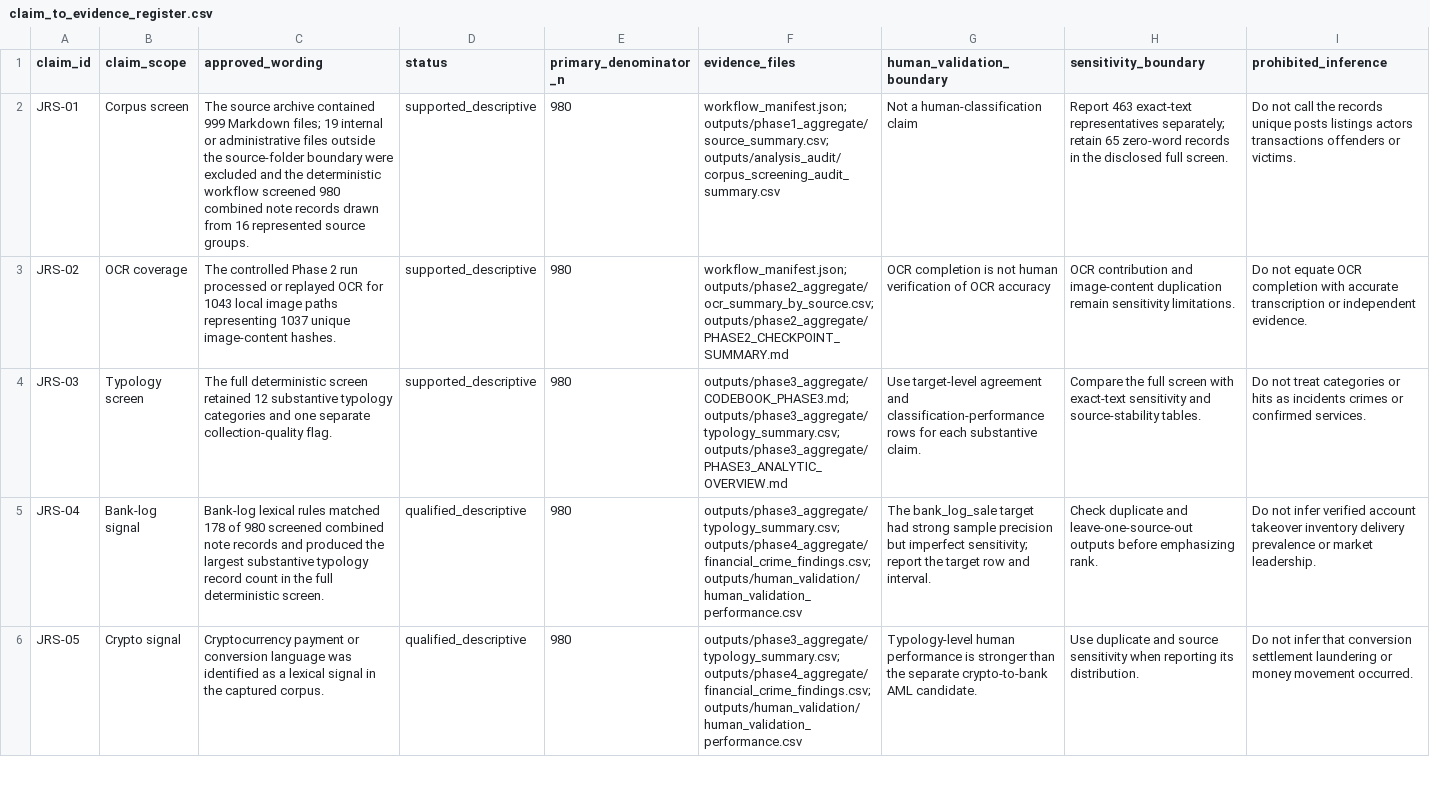
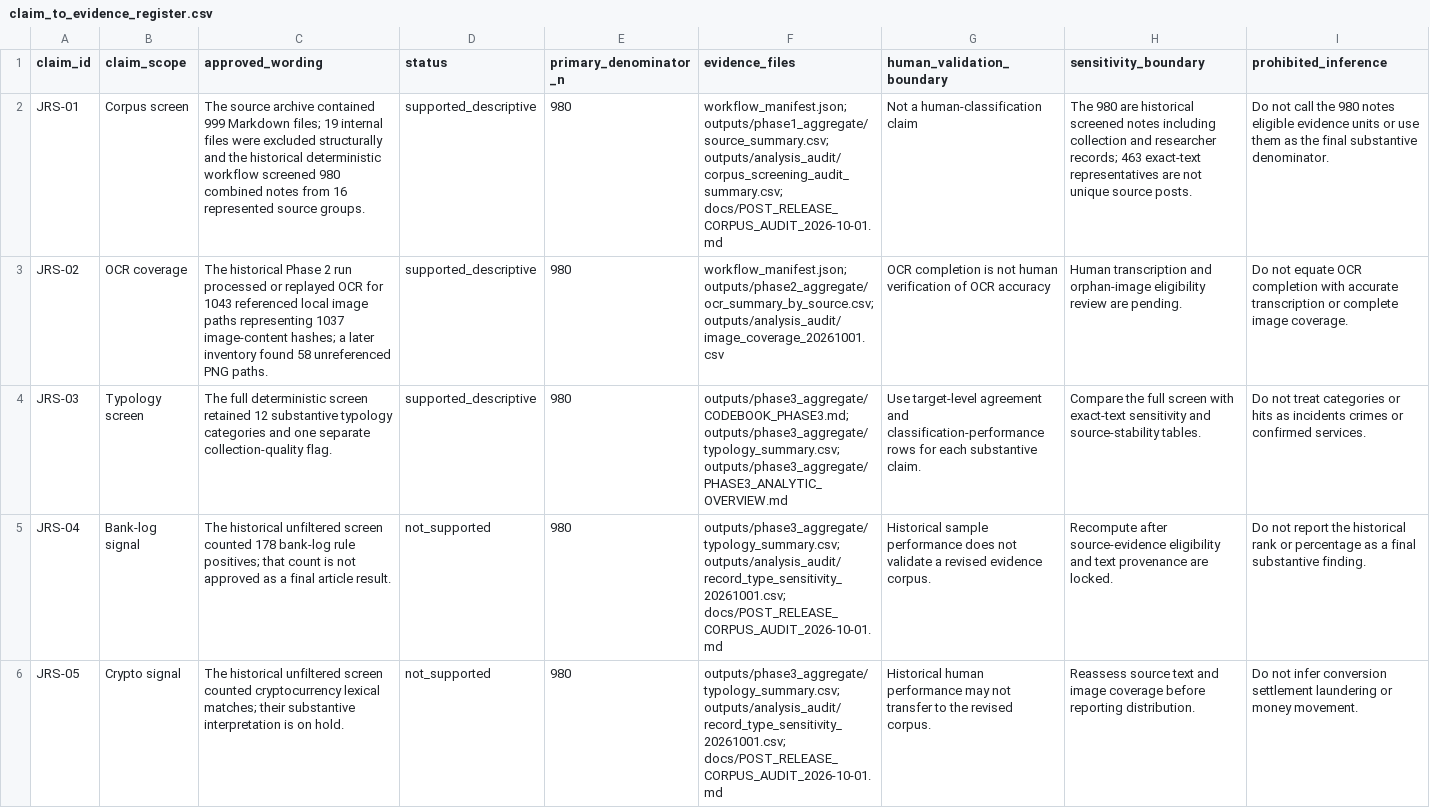
Before and after one commit to milind92/Bankdrop-Financial-Crime-Paper-1, a CSV file: docs/claim_to_evidence_register.csv, drawn as a sheet; only a part is shown; the diff covers the shown part only; the diff names each change by its address in the sheet, - before the commit and + after, or states it on an @@ line.

Commit message:
Audit Paper 1 corpus and place historical results on hold

```diff
--- a/docs/claim_to_evidence_register.csv
+++ b/docs/claim_to_evidence_register.csv
-C2 (approved_wording): …19 internal or administrative files outside the source-folder boundary were excluded and the deterministic workflow screened 980 combined note records drawn from 16…
+C2 (approved_wording): …19 internal files were excluded structurally and the historical deterministic workflow screened 980 combined notes from 16…
-F2 (evidence_files): workflow_manifest.json; outputs/phase1_aggregate/source_summary.csv; outputs/analysis_audit/corpus_screening_audit_summary.csv
+F2 (evidence_files): workflow_manifest.json; outputs/phase1_aggregate/source_summary.csv; outputs/analysis_audit/corpus_screening_audit_summary.csv; docs/POST_RELEASE_CORPUS_AUDIT_2026-10-01.md
-H2 (sensitivity_boundary): Report 463 exact-text representatives separately; retain 65 zero-word records in the disclosed full screen.
+H2 (sensitivity_boundary): The 980 are historical screened notes including collection and researcher records; 463 exact-text representatives are not unique source posts.
-I2 (prohibited_inference): …call the records unique posts listings actors transactions offenders or victims.
+I2 (prohibited_inference): …call the 980 notes eligible evidence units or use them as the final substantive denominator.
-C3 (approved_wording): The controlled Phase 2 run processed or replayed OCR for 1043 local image paths representing 1037 unique image-content hashes.
+C3 (approved_wording): The historical Phase 2 run processed or replayed OCR for 1043 referenced local image paths representing 1037 image-content hashes; a later inventory found 58 unreferenced PNG paths.
-F3 (evidence_files): workflow_manifest.json; outputs/phase2_aggregate/ocr_summary_by_source.csv; outputs/phase2_aggregate/PHASE2_CHECKPOINT_SUMMARY.md
+F3 (evidence_files): workflow_manifest.json; outputs/phase2_aggregate/ocr_summary_by_source.csv; outputs/analysis_audit/image_coverage_20261001.csv
-H3 (sensitivity_boundary): OCR contribution and image-content duplication remain sensitivity limitations.
+H3 (sensitivity_boundary): Human transcription and orphan-image eligibility review are pending.
-I3 (prohibited_inference): …transcription or independent evidence.
+I3 (prohibited_inference): …transcription or complete image coverage.
-C5 (approved_wording): Bank-log lexical rules matched 178 of 980 screened combined note records and produced the largest substantive typology record count in the full deterministic screen.
+C5 (approved_wording): The historical unfiltered screen counted 178 bank-log rule positives; that count is not approved as a final article result.
-D5:D6 (status): qualified_descriptive
+D5:D6 (status): not_supported
-F5:F6 (evidence_files): outputs/phase3_aggregate/typology_summary.csv; outputs/phase4_aggregate/financial_crime_findings.csv; outputs/human_validation/human_validation_performance.csv
+F5:F6 (evidence_files): outputs/phase3_aggregate/typology_summary.csv; outputs/analysis_audit/record_type_sensitivity_20261001.csv; docs/POST_RELEASE_CORPUS_AUDIT_2026-10-01.md
-G5 (human_validation_boundary): The bank_log_sale target had strong sample precision but imperfect sensitivity; report the target row and interval.
+G5 (human_validation_boundary): Historical sample performance does not validate a revised evidence corpus.
-H5 (sensitivity_boundary): Check duplicate and leave-one-source-out outputs before emphasizing rank.
+H5 (sensitivity_boundary): Recompute after source-evidence eligibility and text provenance are locked.
-I5 (prohibited_inference): Do not infer verified account takeover inventory delivery prevalence or market leadership.
+I5 (prohibited_inference): Do not report the historical rank or percentage as a final substantive finding.
-C6 (approved_wording): Cryptocurrency payment or conversion language was identified as a lexical signal in the captured corpus.
+C6 (approved_wording): The historical unfiltered screen counted cryptocurrency lexical matches; their substantive interpretation is on hold.
-G6 (human_validation_boundary): Typology-level human performance is stronger than the separate crypto-to-bank AML candidate.
+G6 (human_validation_boundary): Historical human performance may not transfer to the revised corpus.
-H6 (sensitivity_boundary): Use duplicate and source sensitivity when reporting its distribution.
+H6 (sensitivity_boundary): Reassess source text and image coverage before reporting distribution.
-I6 (prohibited_inference): …not infer that conversion settlement laundering or money movement occurred.
+I6 (prohibited_inference): …not infer conversion settlement laundering or money movement.
```
Also changed, not shown: 21 edited cells elsewhere in this file, 18 other files.
